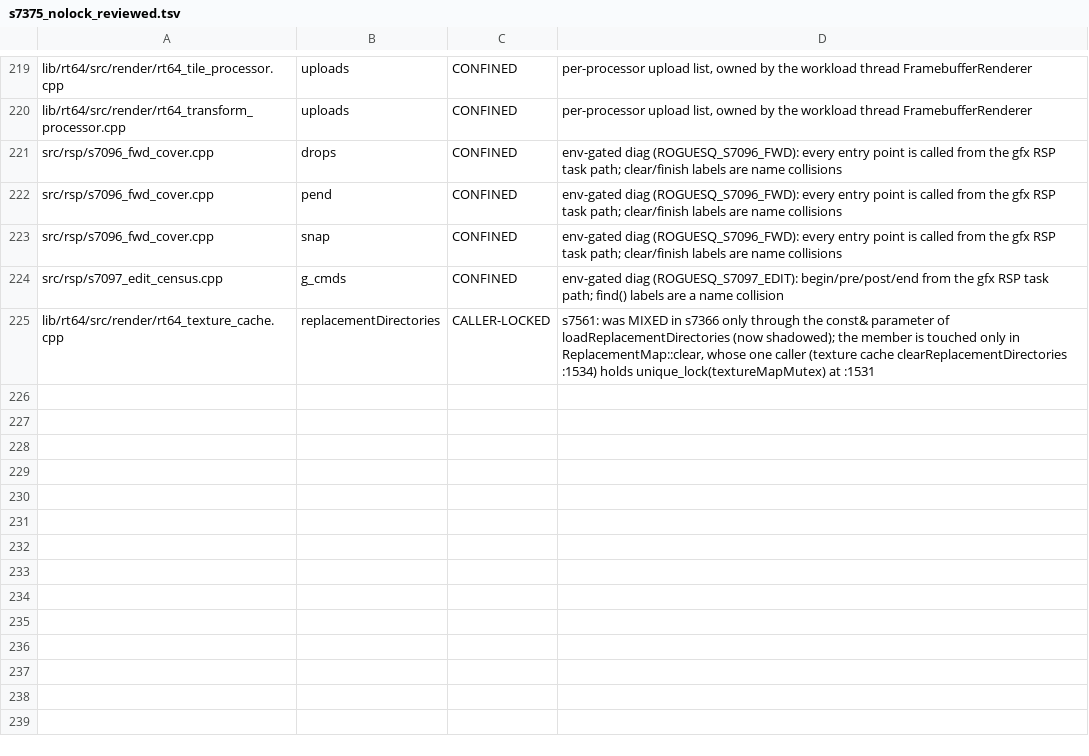
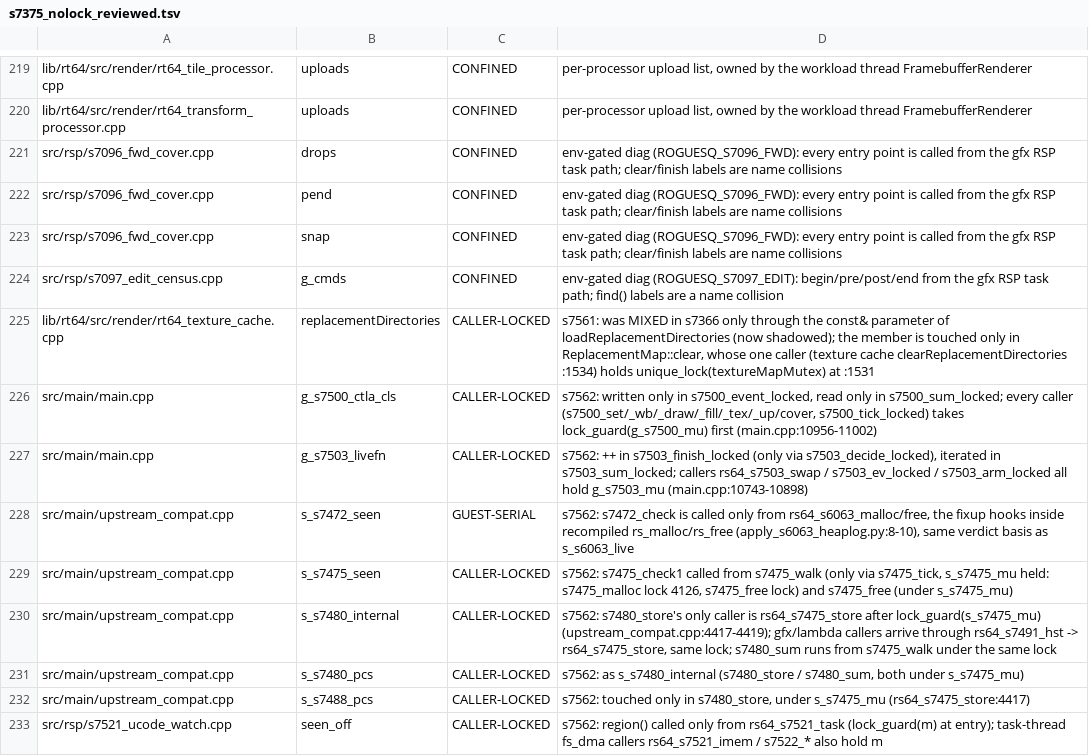
Before and after one commit to fyreatwill/RogueSquadron64Recomp, a TSV file: tools/s7375_nolock_reviewed.tsv, drawn as a sheet; only a part is shown, gaps mark what is left out.

```diff
--- a/tools/s7375_nolock_reviewed.tsv
+++ b/tools/s7375_nolock_reviewed.tsv
@@ -225 +225,9 @@ src/rsp/s7097_edit_census.cpp	g_cmds	CONFINED	env-gated diag (ROGUESQ_S7097_EDIT
 lib/rt64/src/render/rt64_texture_cache.cpp	replacementDirectories	CALLER-LOCKED	s7561: was MIXED in s7366 only through the const& parameter of loadReplacementDirectories (now shadowed); the member is touched only in ReplacementMap::clear, whose one caller (texture cache clearReplacementDirectories :1534) holds unique_lock(textureMapMutex) at :1531
+src/main/main.cpp	g_s7500_ctla_cls	CALLER-LOCKED	s7562: written only in s7500_event_locked, read only in s7500_sum_locked; every caller (s7500_set/_wb/_draw/_fill/_tex/_up/cover, s7500_tick_locked) takes lock_guard(g_s7500_mu) first (main.cpp:10956-11002)
+src/main/main.cpp	g_s7503_livefn	CALLER-LOCKED	s7562: ++ in s7503_finish_locked (only via s7503_decide_locked), iterated in s7503_sum_locked; callers rs64_s7503_swap / s7503_ev_locked / s7503_arm_locked all hold g_s7503_mu (main.cpp:10743-10898)
+src/main/upstream_compat.cpp	s_s7472_seen	GUEST-SERIAL	s7562: s7472_check is called only from rs64_s6063_malloc/free, the fixup hooks inside recompiled rs_malloc/rs_free (apply_s6063_heaplog.py:8-10), same verdict basis as s_s6063_live
+src/main/upstream_compat.cpp	s_s7475_seen	CALLER-LOCKED	s7562: s7475_check1 called from s7475_walk (only via s7475_tick, s_s7475_mu held: s7475_malloc lock 4126, s7475_free lock) and s7475_free (under s_s7475_mu)
+src/main/upstream_compat.cpp	s_s7480_internal	CALLER-LOCKED	s7562: s7480_store's only caller is rs64_s7475_store after lock_guard(s_s7475_mu) (upstream_compat.cpp:4417-4419); gfx/lambda callers arrive through rs64_s7491_hst -> rs64_s7475_store, same lock; s7480_sum runs from s7475_walk under the same lock
+src/main/upstream_compat.cpp	s_s7480_pcs	CALLER-LOCKED	s7562: as s_s7480_internal (s7480_store / s7480_sum, both under s_s7475_mu)
+src/main/upstream_compat.cpp	s_s7488_pcs	CALLER-LOCKED	s7562: touched only in s7480_store, under s_s7475_mu (rs64_s7475_store:4417)
+src/rsp/s7521_ucode_watch.cpp	seen_off	CALLER-LOCKED	s7562: region() called only from rs64_s7521_task (lock_guard(m) at entry); task-thread fs_dma callers rs64_s7521_imem / s7522_* also hold m
```
Also changed, not shown: 5 other files.
